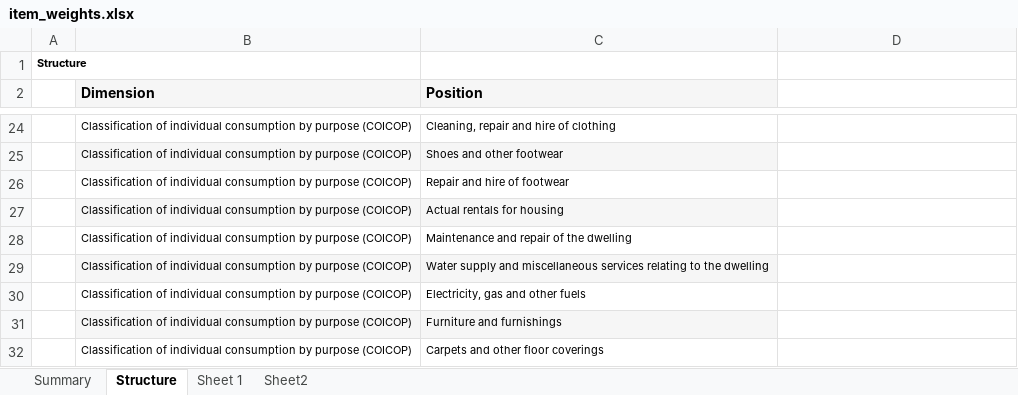
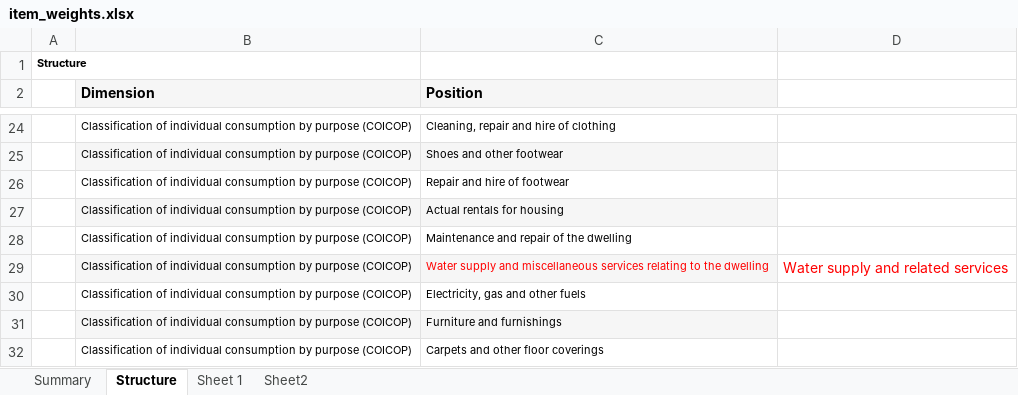
Before and after one commit to pierld/SVAR3A, an Excel workbook: _data_sources/item_weights.xlsx, sheet Structure, drawn as a sheet; only a part is shown, gaps mark what is left out; values as stored, in another font and other column widths than the file's, no borders; the diff names each change by its address in the sheet, - before the commit and + after, or states it on an @@ line.

```diff
--- a/_data_sources/item_weights.xlsx (sheet Structure)
+++ b/_data_sources/item_weights.xlsx (sheet Structure)
-C29 text colour: black
+C29 text colour: #FF0000
-D29: (empty)
+D29: Water supply and related services
```
Also changed, not shown: 5 other files.
